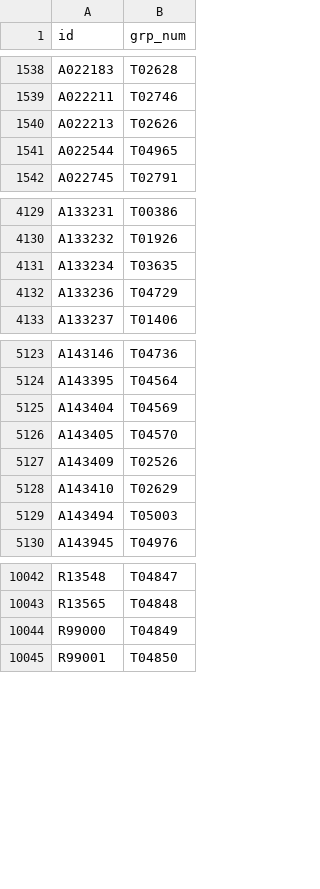
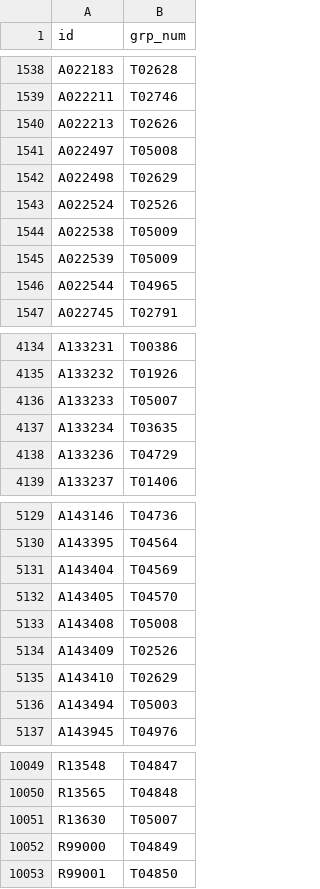
Before and after one commit to ELIFE-ASU/CBRdb, a CSV file: data/T_reaction_dupemap.csv, drawn as a sheet; only a part is shown, gaps mark what is left out; the diff names each change by its address in the sheet, - before the commit and + after, or states it on an @@ line.

Commit message:
updated atlas and kegg datasets

```diff
--- a/data/T_reaction_dupemap.csv
+++ b/data/T_reaction_dupemap.csv
+row 1541: A022497 | T05008
+row 1542: A022498 | T02629
+row 1543: A022524 | T02526
+row 1544: A022538 | T05009
+row 1545: A022539 | T05009
+row 4136: A133233 | T05007
+row 5133: A143408 | T05008
+row 10051: R13630 | T05007
```
Also changed, not shown: 5 other files.
